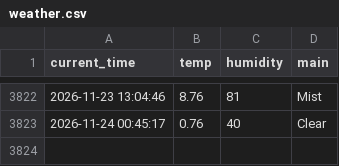
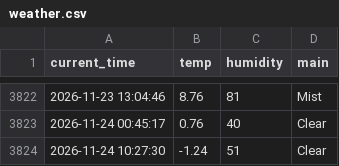
Before and after one commit to hoic7824/weather_5m, a CSV file: weather.csv, drawn as a sheet; only a part is shown, gaps mark what is left out; the diff names each change by its address in the sheet, - before the commit and + after, or states it on an @@ line.

```diff
--- a/weather.csv
+++ b/weather.csv
+row 3824: 2026-11-24 10:27:30 | -1.24 | 51 | Clear
```
